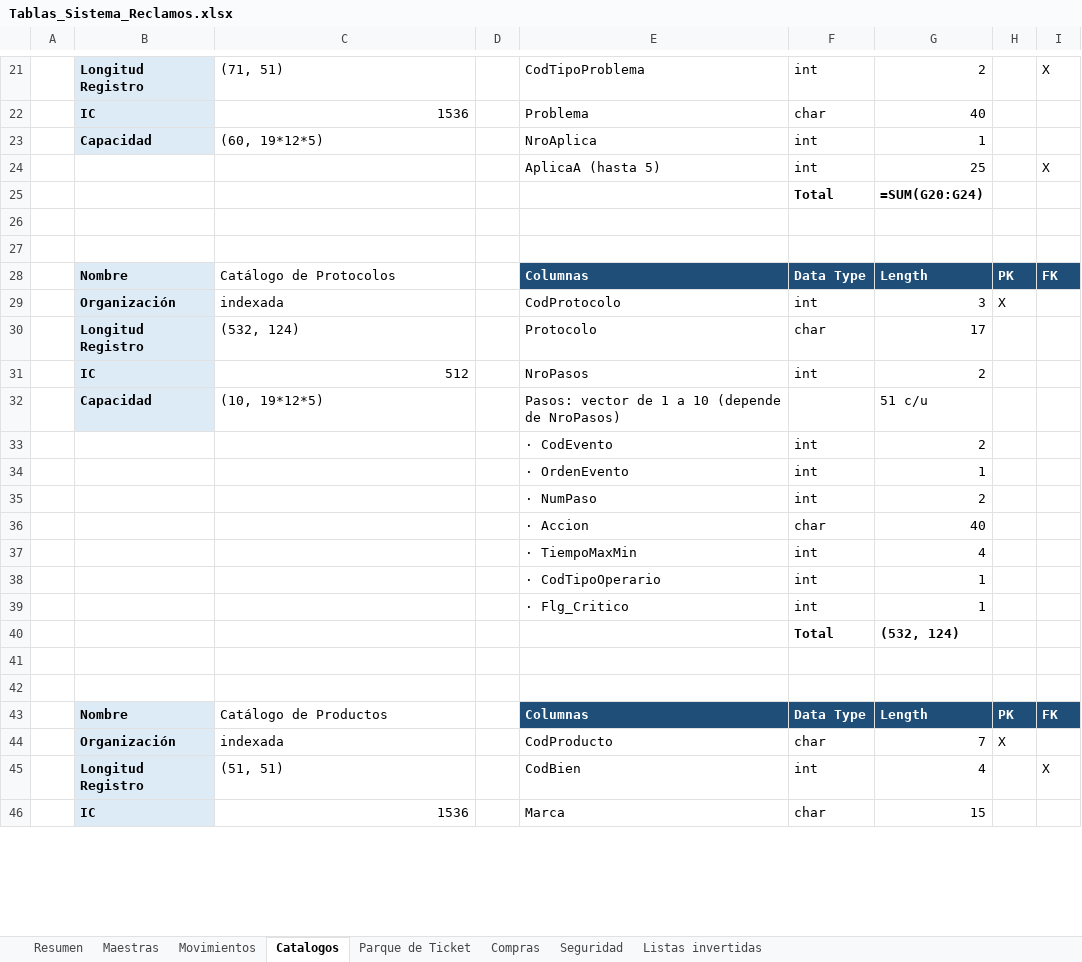
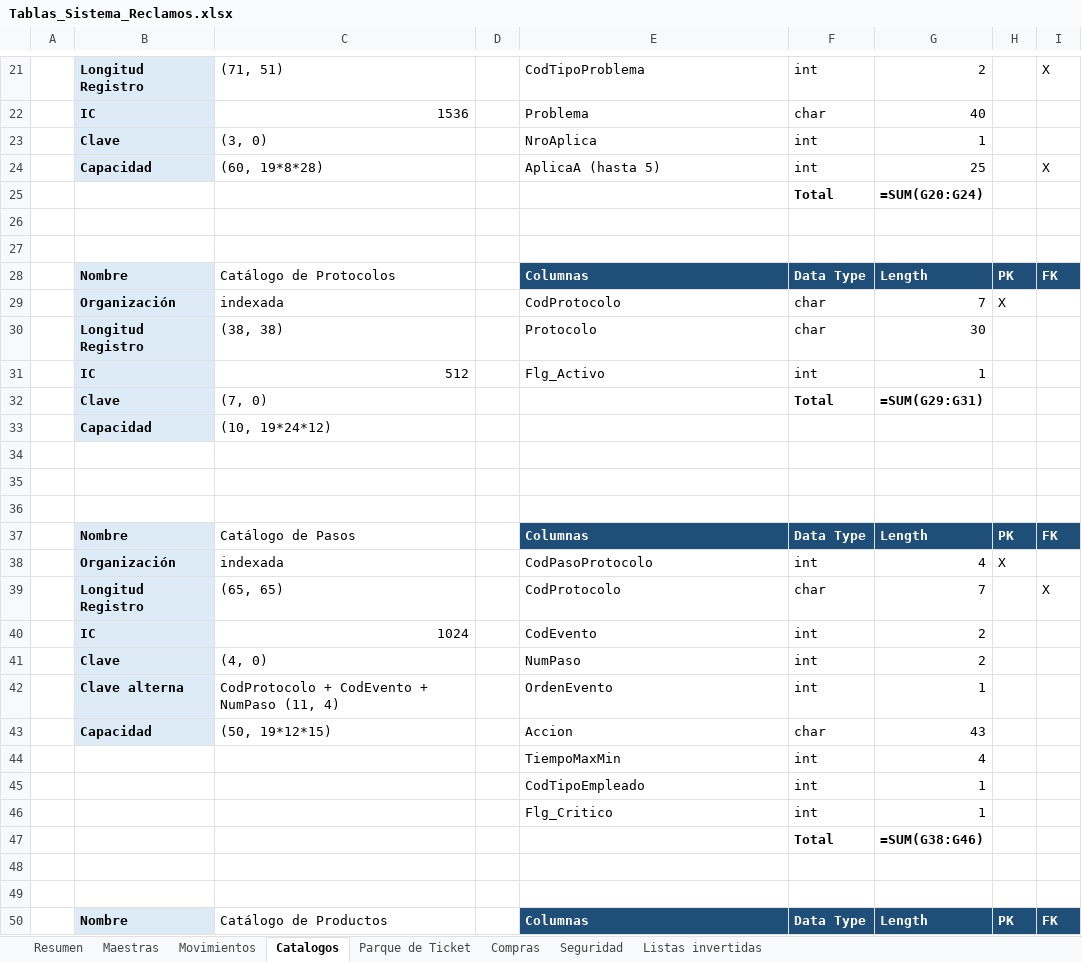
Before and after one commit to SuazoDino/Sistema-Reclamos-Tino, an Excel workbook: entregable2/Tablas_Sistema_Reclamos.xlsx, sheet Catalogos, drawn as a sheet; only a part is shown, gaps mark what is left out; the shorter side is filled out with more unchanged rows; values as stored, in another font and other column widths than the file's, no borders; formulas without a stored value are shown as written; removed rows and columns are numbered as before the commit, all else as after; the diff covers the shown part only; the diff names each change by its address in the sheet, - before the commit and + after, or states it on an @@ line.

```diff
--- a/entregable2/Tablas_Sistema_Reclamos.xlsx (sheet Catalogos)
+++ b/entregable2/Tablas_Sistema_Reclamos.xlsx (sheet Catalogos)
-B23: Capacidad
+B23: Clave
-C23: (60, 19*12*5)
+C23: (3, 0)
-B24: (empty)
+B24: Capacidad
-B24 fill: none
+B24 fill: #DDEBF7
-C24: (empty)
+C24: (60, 19*8*28)
-F29: int
+F29: char
-G29: 3
+G29: 7
-C30: (532, 124)
+C30: (38, 38)
-G30: 17
+G30: 30
-E31: NroPasos
+E31: Flg_Activo
-G31: 2
+G31: 1
+row 32:  | Clave | (7, 0) |  |  | Total | =SUM(G29:G31)
+row 33:  | Capacidad | (10, 19*24*12)
-row 34:  | Capacidad | (10, 19*12*5) |  | Pasos: vector de 1 a 10 (depende de NroPasos) |  | 51 c/u
+row 34: (empty)
-B34 fill: #DDEBF7
+B34 fill: none
-row 35:  |  |  |  | · CodEvento | int | 2
+row 35: (empty)
-row 36:  |  |  |  | · OrdenEvento | int | 1
+row 36: (empty)
+row 37:  | Nombre | Catálogo de Pasos |  | Columnas | Data Type | Length | PK | FK
+row 38:  | Organización | indexada |  | CodPasoProtocolo | int | 4 | X
+row 39:  | Longitud Registro | (65, 65) |  | CodProtocolo | char | 7 |  | X
+row 40:  | IC | 1024 |  | CodEvento | int | 2
-B41: (empty)
+B41: Clave
-B41 fill: none
+B41 fill: #DDEBF7
-C41: (empty)
+C41: (4, 0)
-E41: · NumPaso
+E41: NumPaso
-row 36:  |  |  |  | · Accion | char | 40
+row 42:  | Clave alterna | CodProtocolo + CodEvento + NumPaso (11, 4) |  | OrdenEvento | int | 1
+row 43:  | Capacidad | (50, 19*12*15) |  | Accion | char | 43
-E44: · TiempoMaxMin
+E44: TiempoMaxMin
-E45: · CodTipoOperario
+E45: CodTipoEmpleado
-E46: · Flg_Critico
+E46: Flg_Critico
-G47: (532, 124)
+G47: =SUM(G38:G46)
```
Also changed, not shown: 18 added rows, 3 removed rows, 33 edited cells and cell formats elsewhere in this sheet, sheet Maestras, sheet Resumen, sheet Compras, sheet Parque de Ticket, sheet Seguridad, sheet Movimientos, 51 other files.
